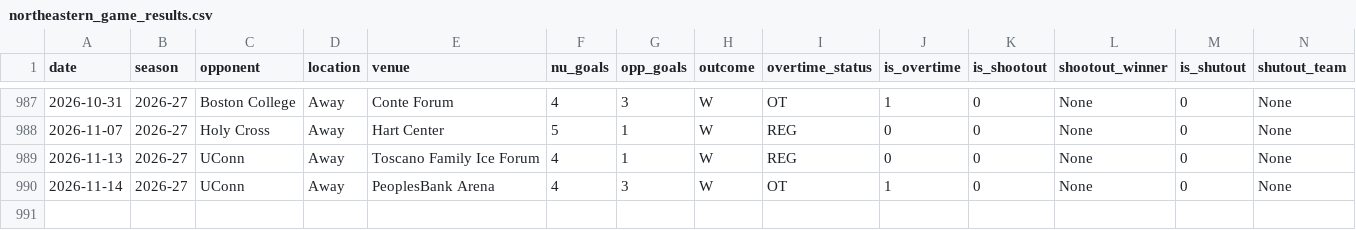
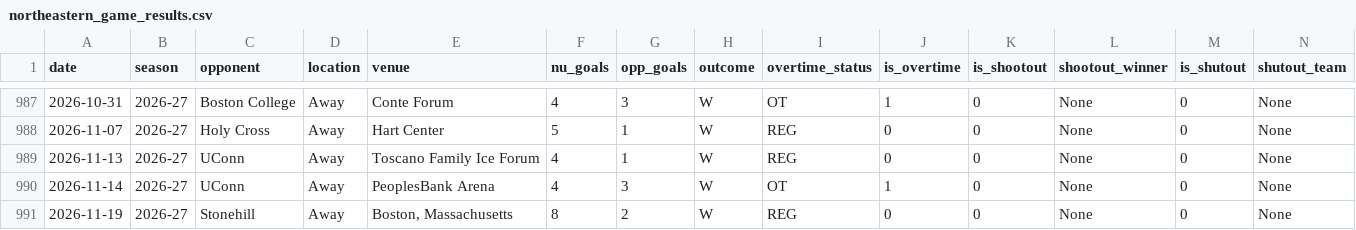
Before and after one commit to timmyg2034/NortheasternProject, a CSV file: northeastern_game_results.csv, drawn as a sheet; only a part is shown, gaps mark what is left out; rows hold the shown columns only; the diff names each change by its address in the sheet, - before the commit and + after, or states it on an @@ line.

```diff
--- a/northeastern_game_results.csv
+++ b/northeastern_game_results.csv
+row 991: 2026-11-19 | 2026-27 | Stonehill | Away | Boston, Massachusetts | 8 | 2 | W | REG | 0 | 0 | None | 0 | None
```
Also changed, not shown: northeastern_goalie_stats.csv, northeastern_season_stats.csv, 3 other files.
